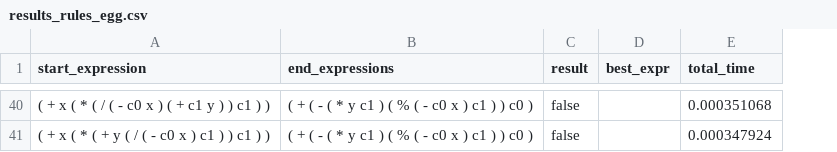
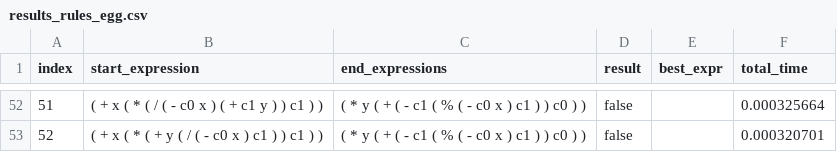
Before and after one commit to caviar-trs/caviar, a CSV file: results_rules_egg.csv, drawn as a sheet; only a part is shown, gaps mark what is left out; addresses are those after the commit; the diff covers the shown part only; the diff names each change by its address in the sheet, - before the commit and + after, or states it on an @@ line.

```diff
--- a/results_rules_egg.csv
+++ b/results_rules_egg.csv
+column A (index), rows 52-53: 51 | 52
-C52:C53 (end_expressions): ( + ( - ( * y c1 ) ( % ( - c0 x ) c1 ) ) c0 )
+C52:C53 (end_expressions): ( * y ( + ( - c1 ( % ( - c0 x ) c1 ) ) c0 ) )
-F52 (total_time): 0.000351068
+F52 (total_time): 0.000325664
-F53 (total_time): 0.000347924
+F53 (total_time): 0.000320701
```
Also changed, not shown: 13 added rows, 1 removed row and 45 edited cells elsewhere in this file, utils/infix-to-prefix/rules_egg.csv, 5 other files.
